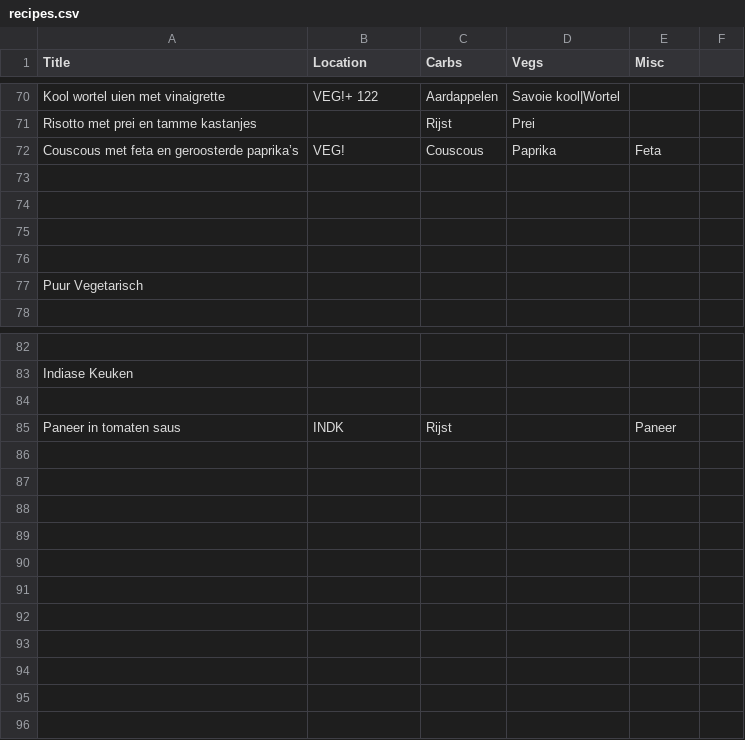
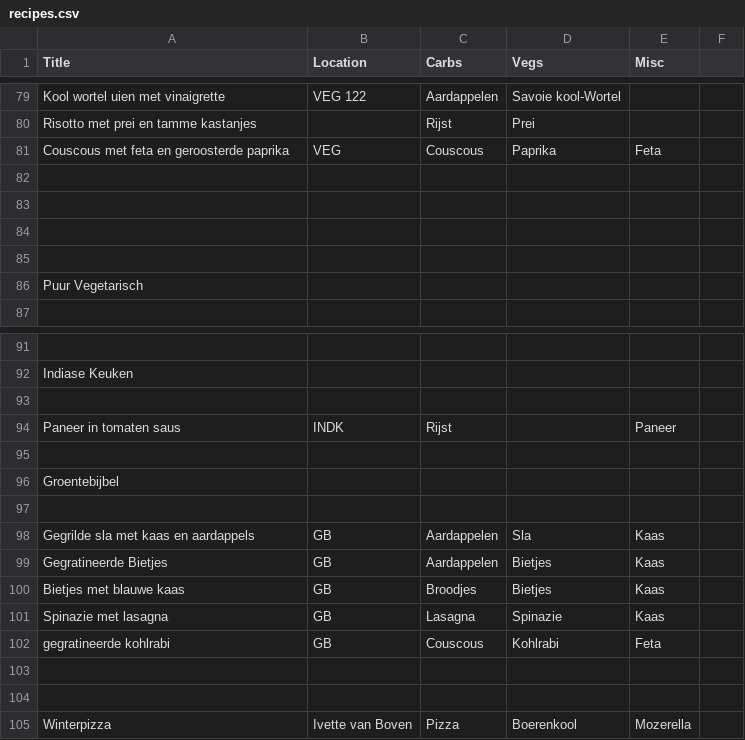
Before and after one commit to pieter-van-prooijen/recipe-picker, a CSV file: resources/public/data/recipes.csv, drawn as a sheet; only a part is shown, gaps mark what is left out; addresses are those after the commit; the diff covers the shown part only; the diff names each change by its address in the sheet, - before the commit and + after, or states it on an @@ line.

```diff
--- a/resources/public/data/recipes.csv
+++ b/resources/public/data/recipes.csv
-B79 (Location): VEG!+ 122
+B79 (Location): VEG 122
-D79 (Vegs): Savoie kool|Wortel
+D79 (Vegs): Savoie kool-Wortel
-A81 (Title): Couscous met feta en geroosterde paprika’s
+A81 (Title): Couscous met feta en geroosterde paprika
-B81 (Location): VEG!
+B81 (Location): VEG
+row 95: (empty)
+row 96: Groentebijbel
+row 97: (empty)
+row 98: Gegrilde sla met kaas en aardappels | GB | Aardappelen | Sla | Kaas
+row 99: Gegratineerde Bietjes | GB | Aardappelen | Bietjes | Kaas
+row 100: Bietjes met blauwe kaas | GB | Broodjes | Bietjes | Kaas
+row 101: Spinazie met lasagna | GB | Lasagna | Spinazie | Kaas
+row 102: gegratineerde kohlrabi | GB | Couscous | Kohlrabi | Feta
+row 103: (empty)
+row 104: (empty)
+row 105: Winterpizza | Ivette van Boven | Pizza | Boerenkool | Mozerella
```
Also changed, not shown: 9 added rows and 34 edited cells elsewhere in this file, 9 other files.
